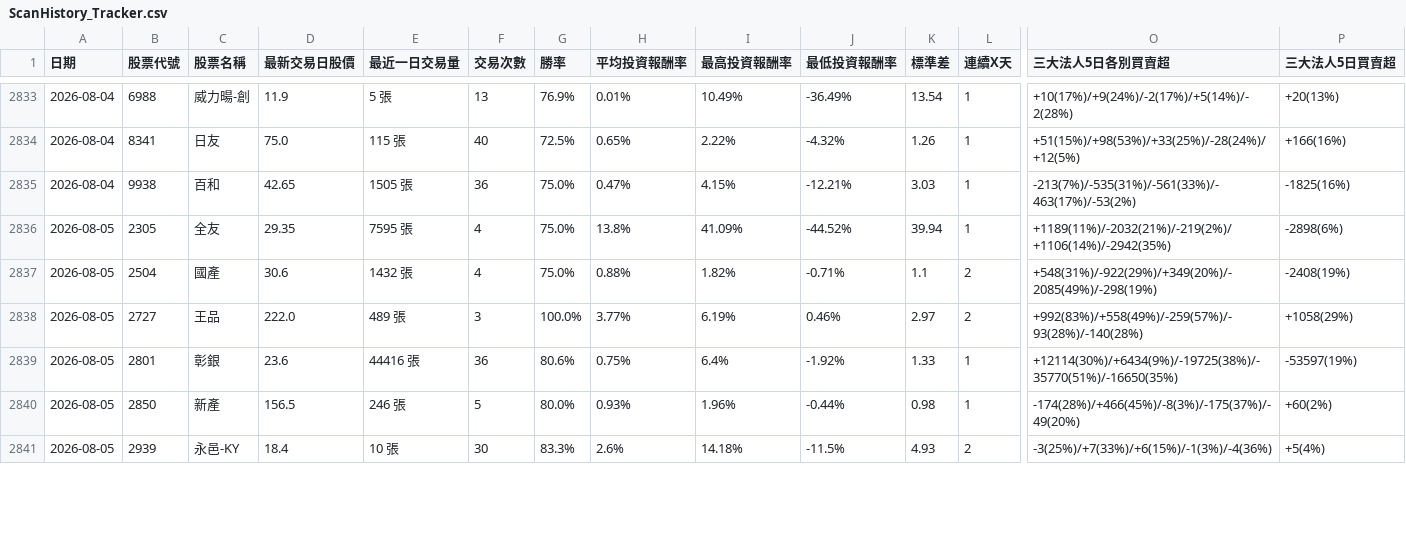
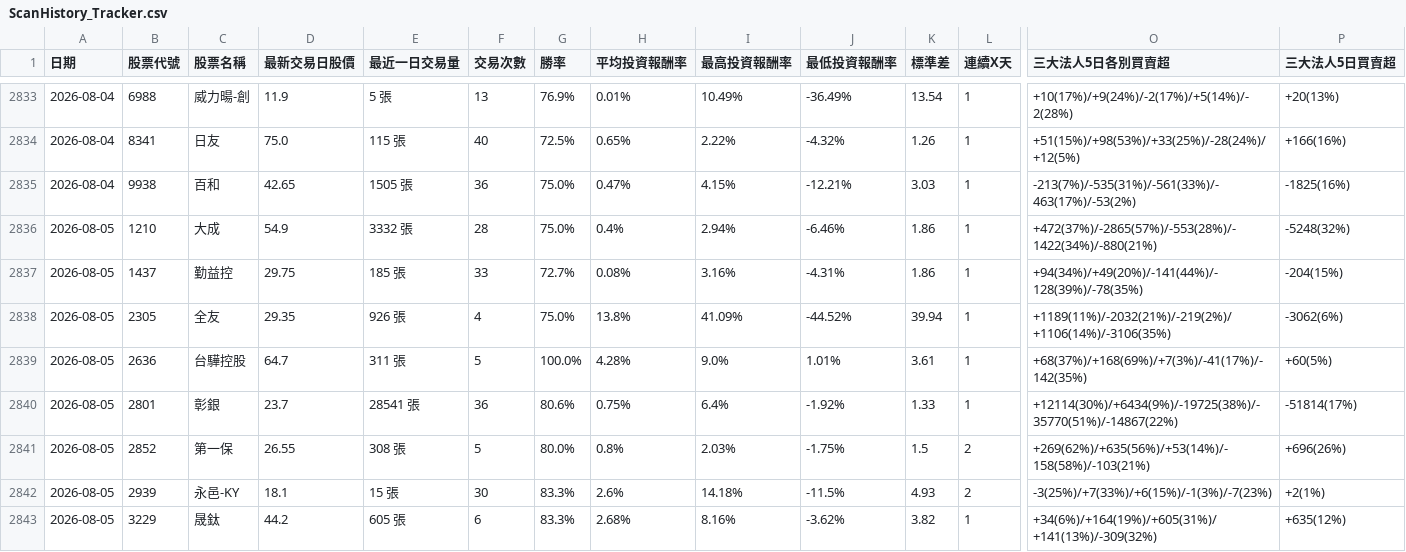
Before and after one commit to chunhungko80625/StockAnalysis, a CSV file: ScanHistory_Tracker.csv, drawn as a sheet; only a part is shown, gaps mark what is left out; removed rows and columns are numbered as before the commit, all else as after; rows hold the shown columns only; the diff covers the shown part only; the diff names each change by its address in the sheet, - before the commit and + after, or states it on an @@ line.

```diff
--- a/ScanHistory_Tracker.csv
+++ b/ScanHistory_Tracker.csv
+row 2836: 2026-08-05 | 1210 | 大成 | 54.9 | 3332 張 | 28 | 75.0% | 0.4% | 2.94% | -6.46% | 1.86 | 1 | +472(37%)/-2865(57%)/-553(28%)/-1422(34%)/-880(21%) | -5248(32%)
+row 2837: 2026-08-05 | 1437 | 勤益控 | 29.75 | 185 張 | 33 | 72.7% | 0.08% | 3.16% | -4.31% | 1.86 | 1 | +94(34%)/+49(20%)/-141(44%)/-128(39%)/-78(35%) | -204(15%)
-E2838 (最近一日交易量): 7595 張
+E2838 (最近一日交易量): 926 張
-O2838 (三大法人5日各別買賣超): +1189(11%)/-2032(21%)/-219(2%)/+1106(14%)/-2942(35%)
+O2838 (三大法人5日各別買賣超): +1189(11%)/-2032(21%)/-219(2%)/+1106(14%)/-3106(35%)
-P2838 (三大法人5日買賣超): -2898(6%)
+P2838 (三大法人5日買賣超): -3062(6%)
-row 2837: 2026-08-05 | 2504 | 國產 | 30.6 | 1432 張 | 4 | 75.0% | 0.88% | 1.82% | -0.71% | 1.1 | 2 | +548(31%)/-922(29%)/+349(20%)/-2085(49%)/-298(19%) | -2408(19%)
-row 2838: 2026-08-05 | 2727 | 王品 | 222.0 | 489 張 | 3 | 100.0% | 3.77% | 6.19% | 0.46% | 2.97 | 2 | +992(83%)/+558(49%)/-259(57%)/-93(28%)/-140(28%) | +1058(29%)
+row 2839: 2026-08-05 | 2636 | 台驊控股 | 64.7 | 311 張 | 5 | 100.0% | 4.28% | 9.0% | 1.01% | 3.61 | 1 | +68(37%)/+168(69%)/+7(3%)/-41(17%)/-142(35%) | +60(5%)
-D2840 (最新交易日股價): 23.6
+D2840 (最新交易日股價): 23.7
-E2840 (最近一日交易量): 44416 張
+E2840 (最近一日交易量): 28541 張
-O2840 (三大法人5日各別買賣超): +12114(30%)/+6434(9%)/-19725(38%)/-35770(51%)/-16650(35%)
+O2840 (三大法人5日各別買賣超): +12114(30%)/+6434(9%)/-19725(38%)/-35770(51%)/-14867(22%)
-P2840 (三大法人5日買賣超): -53597(19%)
+P2840 (三大法人5日買賣超): -51814(17%)
-B2841 (股票代號): 2850
+B2841 (股票代號): 2852
-C2841 (股票名稱): 新產
+C2841 (股票名稱): 第一保
-D2841 (最新交易日股價): 156.5
+D2841 (最新交易日股價): 26.55
-E2841 (最近一日交易量): 246 張
+E2841 (最近一日交易量): 308 張
-H2841 (平均投資報酬率): 0.93%
+H2841 (平均投資報酬率): 0.8%
-I2841 (最高投資報酬率): 1.96%
+I2841 (最高投資報酬率): 2.03%
-J2841 (最低投資報酬率): -0.44%
+J2841 (最低投資報酬率): -1.75%
-K2841 (標準差): 0.98
+K2841 (標準差): 1.5
-L2841 (連續X天): 1
+L2841 (連續X天): 2
-O2841 (三大法人5日各別買賣超): -174(28%)/+466(45%)/-8(3%)/-175(37%)/-49(20%)
+O2841 (三大法人5日各別買賣超): +269(62%)/+635(56%)/+53(14%)/-158(58%)/-103(21%)
-P2841 (三大法人5日買賣超): +60(2%)
+P2841 (三大法人5日買賣超): +696(26%)
-D2842 (最新交易日股價): 18.4
+D2842 (最新交易日股價): 18.1
-E2842 (最近一日交易量): 10 張
+E2842 (最近一日交易量): 15 張
-O2842 (三大法人5日各別買賣超): -3(25%)/+7(33%)/+6(15%)/-1(3%)/-4(36%)
+O2842 (三大法人5日各別買賣超): -3(25%)/+7(33%)/+6(15%)/-1(3%)/-7(23%)
-P2842 (三大法人5日買賣超): +5(4%)
+P2842 (三大法人5日買賣超): +2(1%)
+row 2843: 2026-08-05 | 3229 | 晟鈦 | 44.2 | 605 張 | 6 | 83.3% | 2.68% | 8.16% | -3.62% | 3.82 | 1 | +34(6%)/+164(19%)/+605(31%)/+141(13%)/-309(32%) | +635(12%)
```
Also changed, not shown: 1 added row, 3 removed rows and 12 edited cells elsewhere in this file, ScanCache_APlan_2026-08-05.csv.
